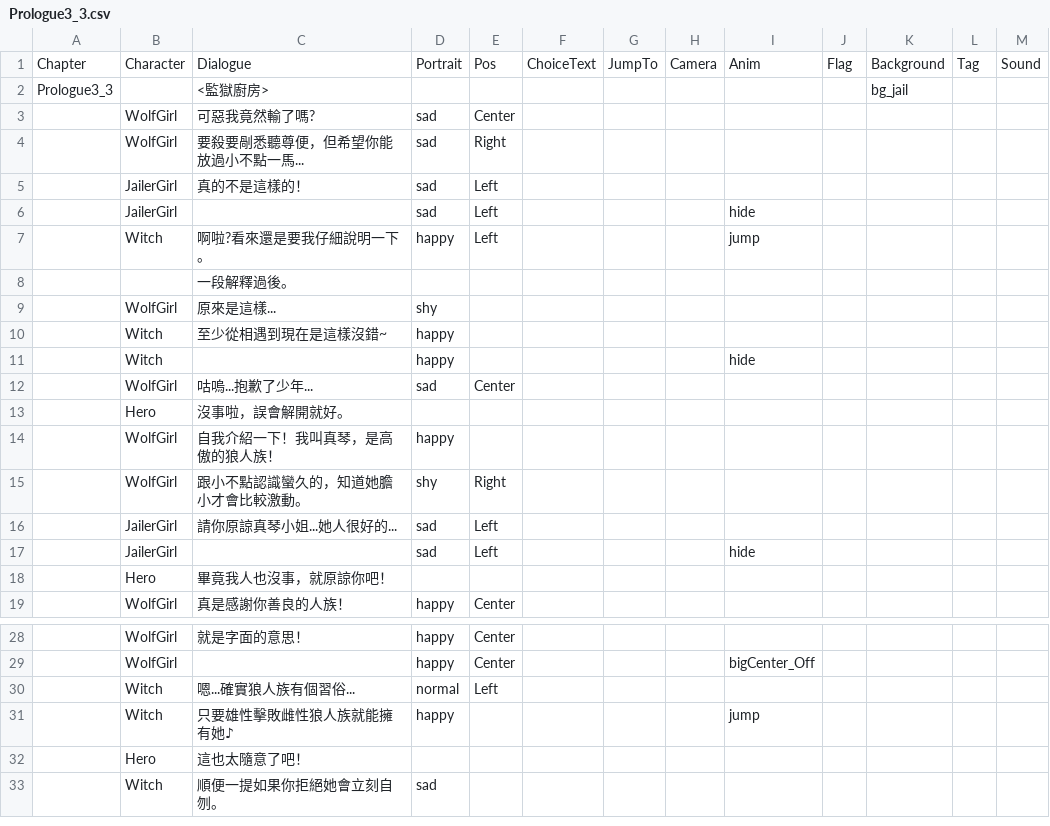
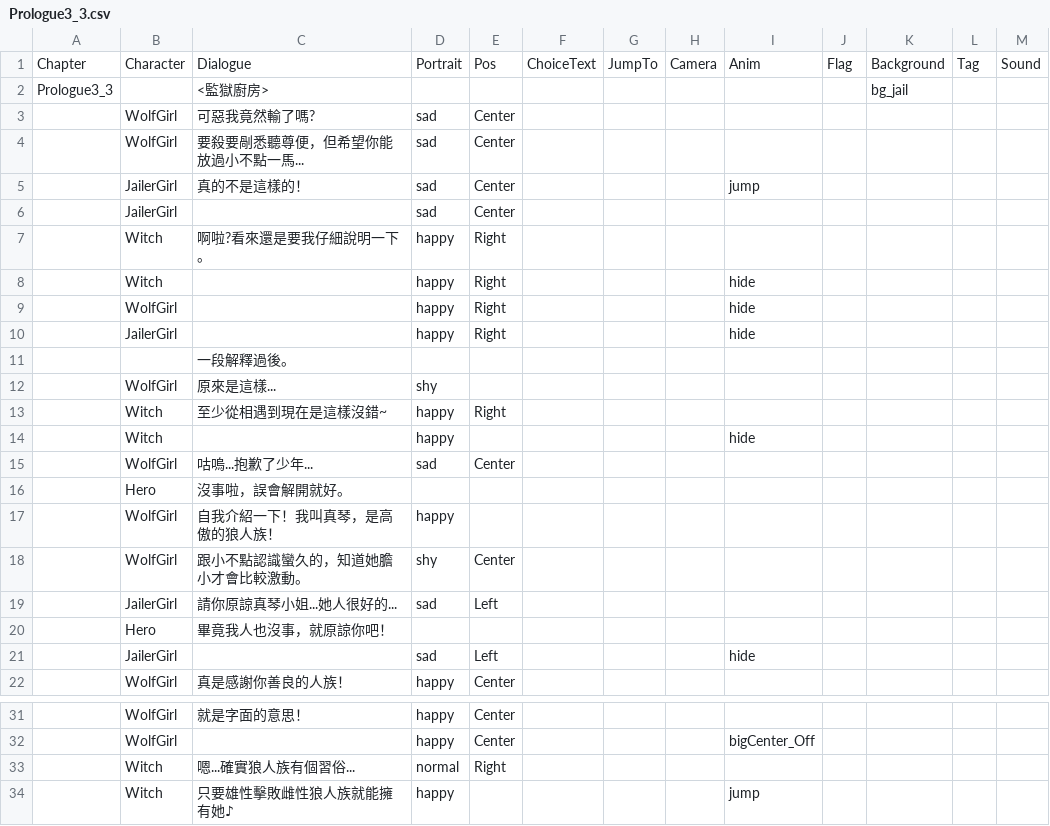
Before and after one commit to icepoleman/BattleDice, a CSV file: Assets/Resources/Language/tw/Dialogue/Prologue3_3.csv, drawn as a sheet; only a part is shown, gaps mark what is left out; the shorter side is filled out with more unchanged rows; the diff covers the shown part only.

```diff
--- a/Assets/Resources/Language/tw/Dialogue/Prologue3_3.csv
+++ b/Assets/Resources/Language/tw/Dialogue/Prologue3_3.csv
@@ -3,9 +3,12 @@ Prologue3_3,,<監獄廚房>,,,,,,,,bg_jail,,
 ,WolfGirl,可惡我竟然輸了嗎?,sad,Center,,,,,,,,
-,WolfGirl,要殺要剮悉聽尊便，但希望你能放過小不點一馬...,sad,Right,,,,,,,,
-,JailerGirl,真的不是這樣的！,sad,Left,,,,,,,,
-,JailerGirl,,sad,Left,,,,hide,,,,
-,Witch,啊啦?看來還是要我仔細說明一下。,happy,Left,,,,jump,,,,
+,WolfGirl,要殺要剮悉聽尊便，但希望你能放過小不點一馬...,sad,Center,,,,,,,,
+,JailerGirl,真的不是這樣的！,sad,Center,,,,jump,,,,
+,JailerGirl,,sad,Center,,,,,,,,
+,Witch,啊啦?看來還是要我仔細說明一下。,happy,Right,,,,,,,,
+,Witch,,happy,Right,,,,hide,,,,
+,WolfGirl,,happy,Right,,,,hide,,,,
+,JailerGirl,,happy,Right,,,,hide,,,,
 ,,一段解釋過後。,,,,,,,,,,
 ,WolfGirl,原來是這樣...,shy,,,,,,,,,
-,Witch,至少從相遇到現在是這樣沒錯~,happy,,,,,,,,,
+,Witch,至少從相遇到現在是這樣沒錯~,happy,Right,,,,,,,,
 ,Witch,,happy,,,,,hide,,,,
@@ -14,6 +17,6 @@ Prologue3_3,,<監獄廚房>,,,,,,,,bg_jail,,
 ,WolfGirl,自我介紹一下！我叫真琴，是高傲的狼人族！,happy,,,,,,,,,
-,WolfGirl,跟小不點認識蠻久的，知道她膽小才會比較激動。,shy,Right,,,,,,,,
+,WolfGirl,跟小不點認識蠻久的，知道她膽小才會比較激動。,shy,Center,,,,,,,,
 ,JailerGirl,請你原諒真琴小姐...她人很好的...,sad,Left,,,,,,,,
+,Hero,畢竟我人也沒事，就原諒你吧！,,,,,,,,,,
 ,JailerGirl,,sad,Left,,,,hide,,,,
-,Hero,畢竟我人也沒事，就原諒你吧！,,,,,,,,,,
 ,WolfGirl,真是感謝你善良的人族！,happy,Center,,,,,,,,
@@ -29,3 +32,3 @@ Prologue3_3,,<監獄廚房>,,,,,,,,bg_jail,,
 ,WolfGirl,,happy,Center,,,,bigCenter_Off,,,,
-,Witch,嗯...確實狼人族有個習俗...,normal,Left,,,,,,,,
+,Witch,嗯...確實狼人族有個習俗...,normal,Right,,,,,,,,
 ,Witch,只要雄性擊敗雌性狼人族就能擁有她♪,happy,,,,,jump,,,,
```
Also changed, not shown: 2 moved rows and 1 edited cell elsewhere in this file, Assets/Resources/Language/tw/Dialogue/Prologue3_2.csv, 3 other files.
